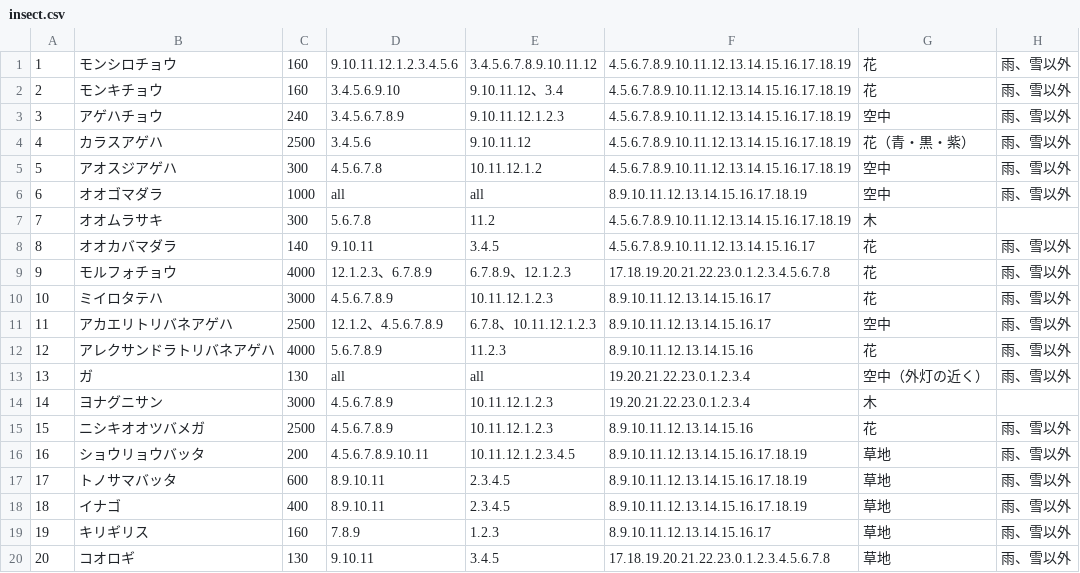
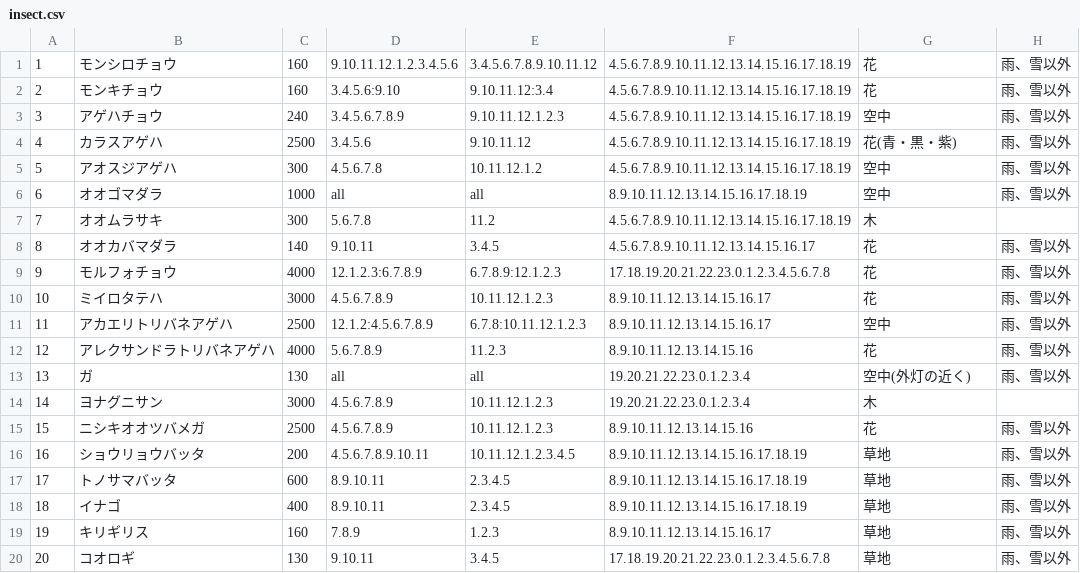
Before and after one commit to Kackie/vue_csvReader, a CSV file: insect.csv, drawn as a sheet; only a part is shown; the diff covers the shown part only.

```diff
--- a/insect.csv
+++ b/insect.csv
@@ -1,5 +1,5 @@
 1,モンシロチョウ,160,9.10.11.12.1.2.3.4.5.6,3.4.5.6.7.8.9.10.11.12,4.5.6.7.8.9.10.11.12.13.14.15.16.17.18.19,花,雨、雪以外
-2,モンキチョウ,160,3.4.5.6.9.10,9.10.11.12、3.4,4.5.6.7.8.9.10.11.12.13.14.15.16.17.18.19,花,雨、雪以外
+2,モンキチョウ,160,3.4.5.6:9.10,9.10.11.12:3.4,4.5.6.7.8.9.10.11.12.13.14.15.16.17.18.19,花,雨、雪以外
 3,アゲハチョウ,240,3.4.5.6.7.8.9,9.10.11.12.1.2.3,4.5.6.7.8.9.10.11.12.13.14.15.16.17.18.19,空中,雨、雪以外
-4,カラスアゲハ,2500,3.4.5.6,9.10.11.12,4.5.6.7.8.9.10.11.12.13.14.15.16.17.18.19,花（青・黒・紫）,雨、雪以外
+4,カラスアゲハ,2500,3.4.5.6,9.10.11.12,4.5.6.7.8.9.10.11.12.13.14.15.16.17.18.19,花(青・黒・紫),雨、雪以外
 5,アオスジアゲハ,300,4.5.6.7.8,10.11.12.1.2,4.5.6.7.8.9.10.11.12.13.14.15.16.17.18.19,空中,雨、雪以外
@@ -8,7 +8,7 @@
 8,オオカバマダラ,140,9.10.11,3.4.5,4.5.6.7.8.9.10.11.12.13.14.15.16.17,花,雨、雪以外
-9,モルフォチョウ,4000,12.1.2.3、6.7.8.9,6.7.8.9、12.1.2.3,17.18.19.20.21.22.23.0.1.2.3.4.5.6.7.8,花,雨、雪以外
+9,モルフォチョウ,4000,12.1.2.3:6.7.8.9,6.7.8.9:12.1.2.3,17.18.19.20.21.22.23.0.1.2.3.4.5.6.7.8,花,雨、雪以外
 10,ミイロタテハ,3000,4.5.6.7.8.9,10.11.12.1.2.3,8.9.10.11.12.13.14.15.16.17,花,雨、雪以外
-11,アカエリトリバネアゲハ,2500,12.1.2、4.5.6.7.8.9,6.7.8、10.11.12.1.2.3,8.9.10.11.12.13.14.15.16.17,空中,雨、雪以外
+11,アカエリトリバネアゲハ,2500,12.1.2:4.5.6.7.8.9,6.7.8:10.11.12.1.2.3,8.9.10.11.12.13.14.15.16.17,空中,雨、雪以外
 12,アレクサンドラトリバネアゲハ,4000,5.6.7.8.9,11.2.3,8.9.10.11.12.13.14.15.16,花,雨、雪以外
-13,ガ,130,all,all,19.20.21.22.23.0.1.2.3.4,空中（外灯の近く）,雨、雪以外
+13,ガ,130,all,all,19.20.21.22.23.0.1.2.3.4,空中(外灯の近く),雨、雪以外
 14,ヨナグニサン,3000,4.5.6.7.8.9,10.11.12.1.2.3,19.20.21.22.23.0.1.2.3.4,木,　
```
Also changed, not shown: 29 edited cells elsewhere in this file, fish.csv, 5 other files.
